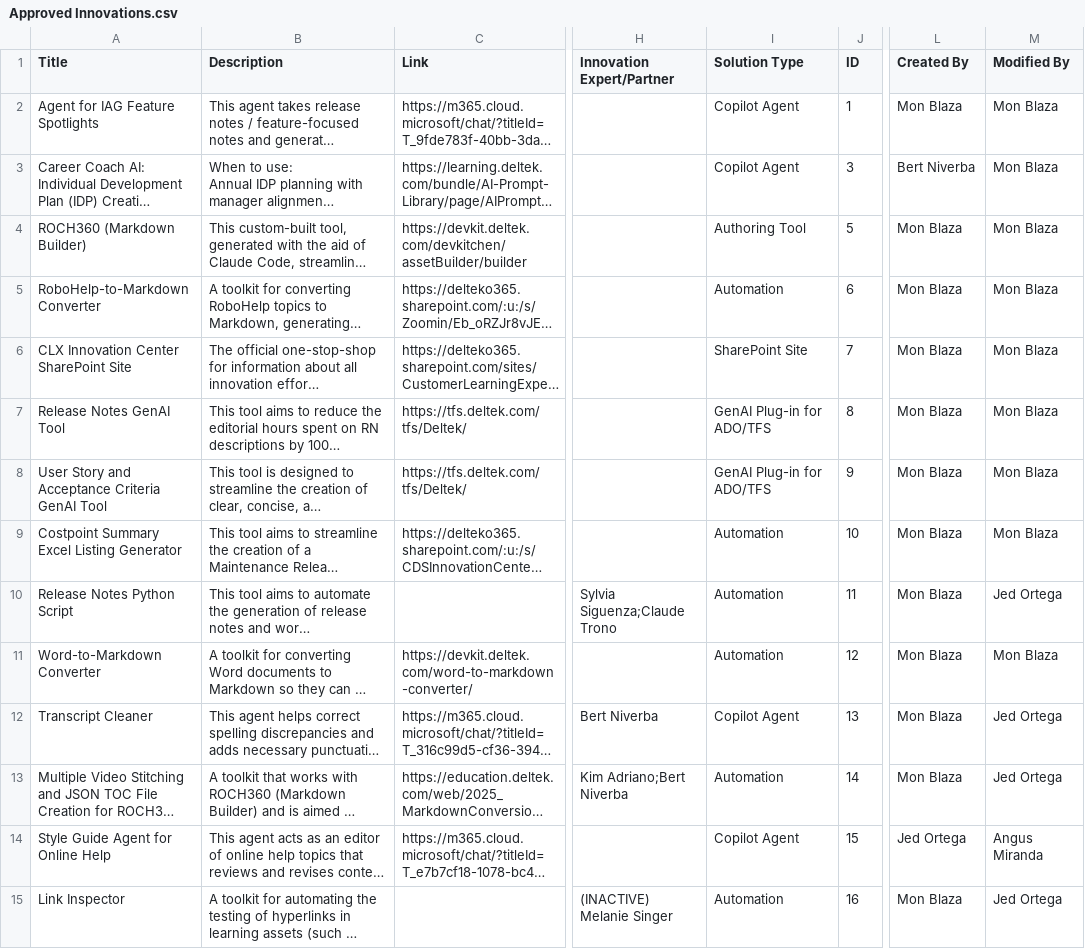
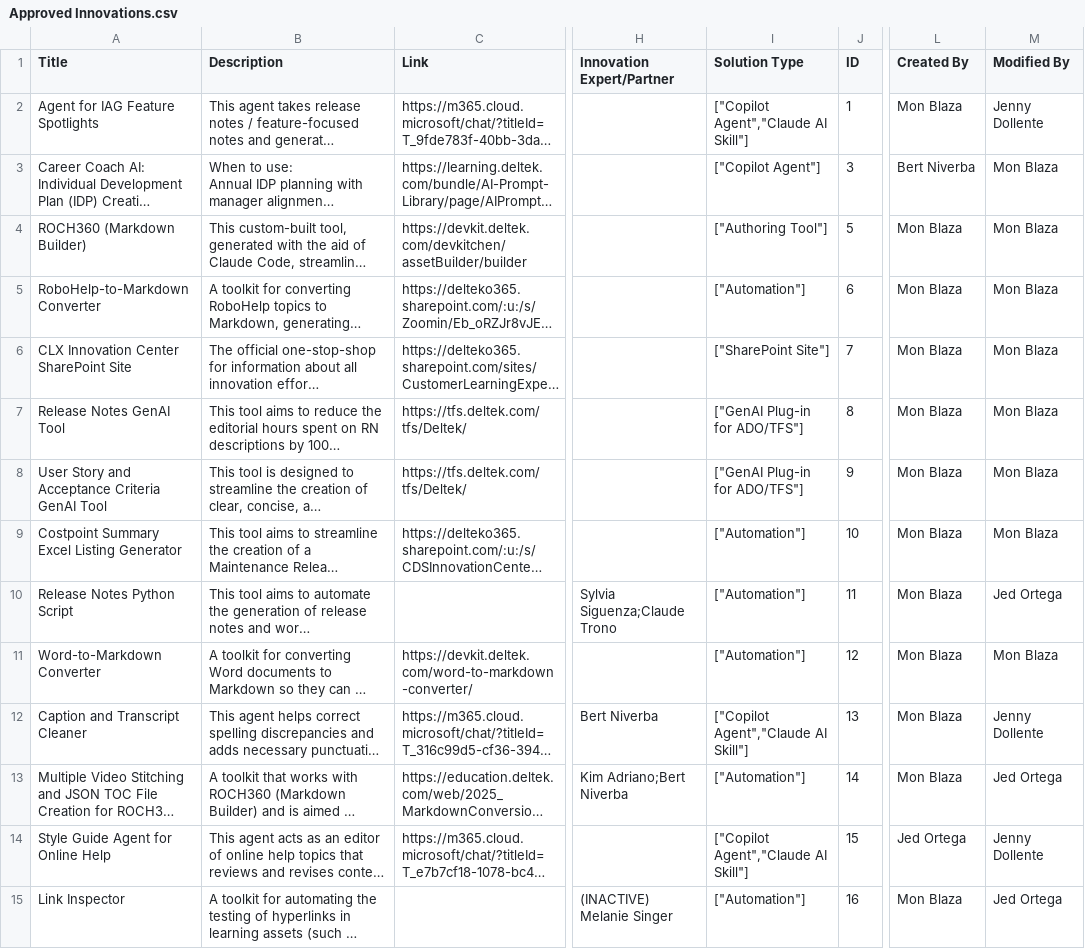
Before and after one commit to jedortega-deltek/innovationcenterdashboard, a CSV file: Approved Innovations.csv, drawn as a sheet; only a part is shown, gaps mark what is left out; long unchanged cells end in …; the diff covers the shown part only; the diff names each change by its address in the sheet, - before the commit and + after, or states it on an @@ line.

```diff
--- a/Approved Innovations.csv
+++ b/Approved Innovations.csv
-I2 (Solution Type): Copilot Agent
+I2 (Solution Type): ["Copilot Agent","Claude AI Skill"]
-M2 (Modified By): Mon Blaza
+M2 (Modified By): Jenny Dollente
-I3 (Solution Type): Copilot Agent
+I3 (Solution Type): ["Copilot Agent"]
-I4 (Solution Type): Authoring Tool
+I4 (Solution Type): ["Authoring Tool"]
-I5 (Solution Type): Automation
+I5 (Solution Type): ["Automation"]
-I6 (Solution Type): SharePoint Site
+I6 (Solution Type): ["SharePoint Site"]
-I7:I8 (Solution Type): GenAI Plug-in for ADO/TFS
+I7:I8 (Solution Type): ["GenAI Plug-in for ADO/TFS"]
-I9:I11 (Solution Type): Automation
+I9:I11 (Solution Type): ["Automation"]
-A12 (Title): Transcript Cleaner
+A12 (Title): Caption and Transcript Cleaner
-I12 (Solution Type): Copilot Agent
+I12 (Solution Type): ["Copilot Agent","Claude AI Skill"]
-M12 (Modified By): Jed Ortega
+M12 (Modified By): Jenny Dollente
-I13 (Solution Type): Automation
+I13 (Solution Type): ["Automation"]
-I14 (Solution Type): Copilot Agent
+I14 (Solution Type): ["Copilot Agent","Claude AI Skill"]
-M14 (Modified By): Angus Miranda
+M14 (Modified By): Jenny Dollente
-I15 (Solution Type): Automation
+I15 (Solution Type): ["Automation"]
```
Also changed, not shown: 18 edited cells elsewhere in this file, Share your project.csv, Work Items.csv.
